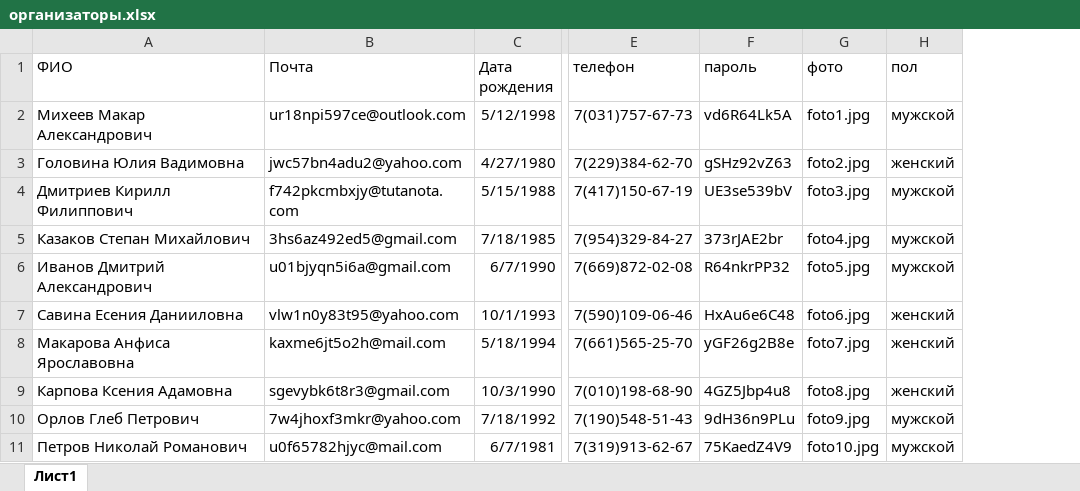
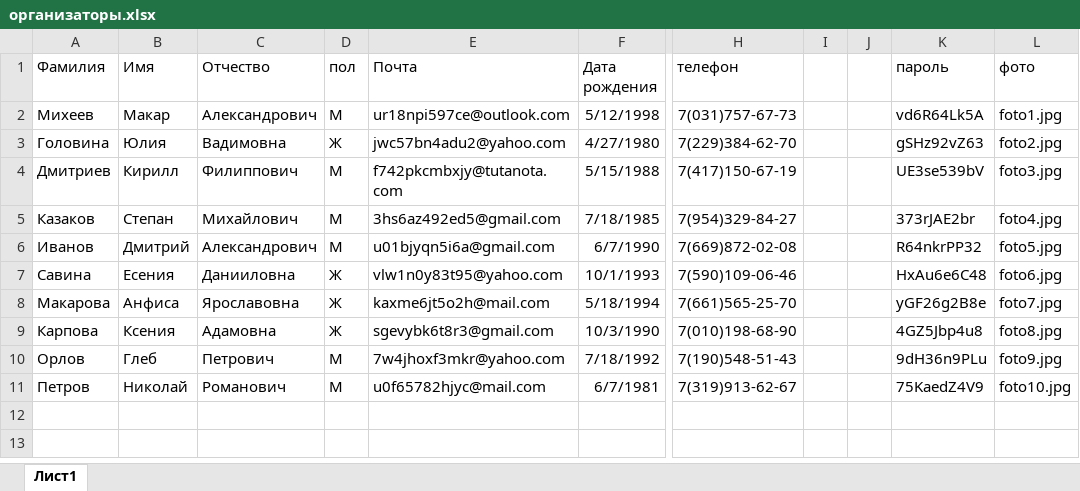
Before and after one commit to hoshiboychick/conference, an Excel workbook: Task/Вариант 4/Ресурсы/Организаторы_import/организаторы.xlsx, sheet Лист1, drawn as a sheet; only a part is shown, gaps mark what is left out; values as stored, in another font and other column widths than the file's, no borders; removed rows and columns are numbered as before the commit, all else as after; the diff names each change by its address in the sheet, - before the commit and + after, or states it on an @@ line.

```diff
--- a/Task/Вариант 4/Ресурсы/Организаторы_import/организаторы.xlsx (sheet Лист1)
+++ b/Task/Вариант 4/Ресурсы/Организаторы_import/организаторы.xlsx (sheet Лист1)
-column A (ФИО), rows 2-11: Михеев Макар Александрович | Головина Юлия Вадимовна | Дмитриев Кирилл Филиппович | Казаков Степан Михайлович | Иванов Дмитрий Александрович | Савина Есения Данииловна | Макарова Анфиса Ярославовна | Карпова Ксения Адамовна | Орлов Глеб Петрович | Петров Николай Романович
+column A (Фамилия), rows 2-11: Михеев | Головина | Дмитриев | Казаков | Иванов | Савина | Макарова | Карпова | Орлов | Петров
+column B (Имя), rows 2-11: Макар | Юлия | Кирилл | Степан | Дмитрий | Есения | Анфиса | Ксения | Глеб | Николай
+column C (Отчество), rows 2-11: Александрович | Вадимовна | Филиппович | Михайлович | Александрович | Данииловна | Ярославовна | Адамовна | Петрович | Романович
+column D (пол), rows 2-11: М | Ж | М | М | М | Ж | Ж | Ж | М | М
+column I, empty
+column J, empty
-column H (пол), rows 2-11: мужской | женский | мужской | мужской | мужской | женский | женский | женский | мужской | мужской
```
Also changed, not shown: Task/Вариант 4/Ресурсы/Cтраны_import.xlsx, Task/Вариант 4/Ресурсы/Жюри_import/жюри.xlsx, 19 other files.
